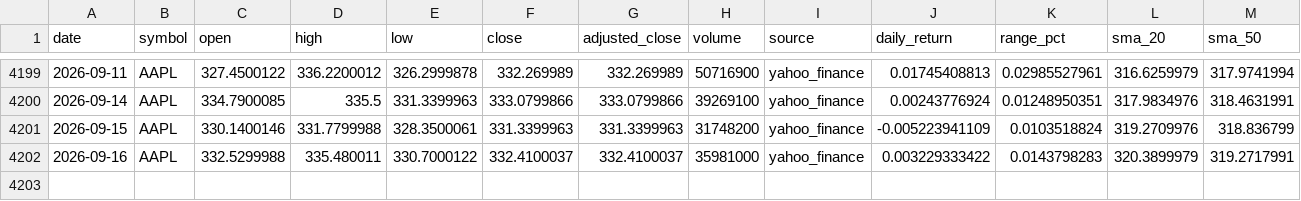
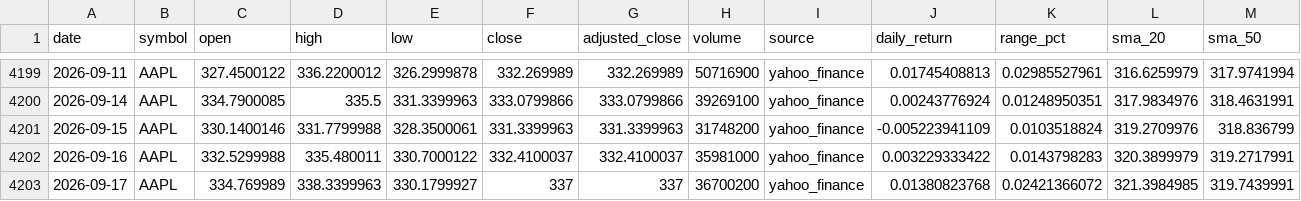
Before and after one commit to abi1010-git/predicting-stock-market-personal-project, a CSV file: data/AAPL.csv, drawn as a sheet; only a part is shown, gaps mark what is left out; rows hold the shown columns only; the diff names each change by its address in the sheet, - before the commit and + after, or states it on an @@ line.

```diff
--- a/data/AAPL.csv
+++ b/data/AAPL.csv
+row 4203: 2026-09-17 | AAPL | 334.769989 | 338.3399963 | 330.1799927 | 337 | 337 | 36700200 | yahoo_finance | 0.01380823768 | 0.02421366072 | 321.3984985 | 319.7439991
```
Also changed, not shown: data/IWM.csv, data/NVDA.csv, 3 other files.
